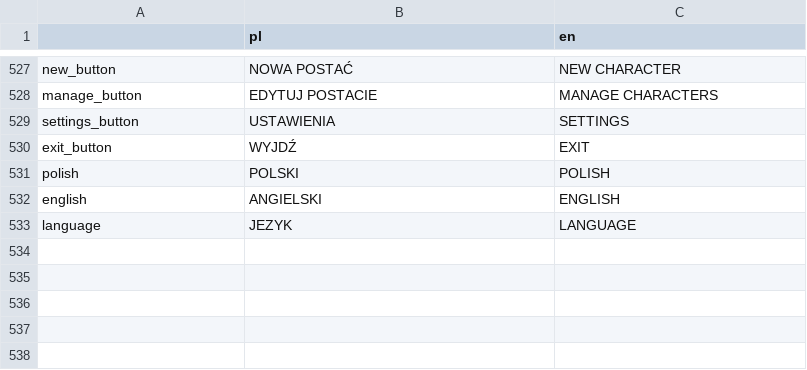
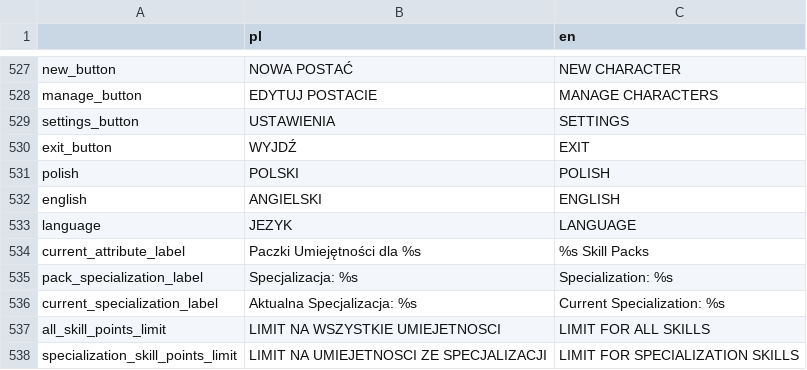
Before and after one commit to Poostaq/Neuroshima-character-creation, a CSV file: game/Translation/translation_strings.csv, drawn as a sheet; only a part is shown, gaps mark what is left out; the diff names each change by its address in the sheet, - before the commit and + after, or states it on an @@ line.

Commit message:
modifications of skill distribution screen and some settings added

```diff
--- a/game/Translation/translation_strings.csv
+++ b/game/Translation/translation_strings.csv
+row 534: current_attribute_label | Paczki Umiejętności dla %s | %s Skill Packs
+row 535: pack_specialization_label | Specjalizacja: %s | Specialization: %s
+row 536: current_specialization_label | Aktualna Specjalizacja: %s | Current Specialization: %s
+row 537: all_skill_points_limit | LIMIT NA WSZYSTKIE UMIEJETNOSCI | LIMIT FOR ALL SKILLS
+row 538: specialization_skill_points_limit | LIMIT NA UMIEJETNOSCI ZE SPECJALIZACJI | LIMIT FOR SPECIALIZATION SKILLS
```
Also changed, not shown: 23 other files.
